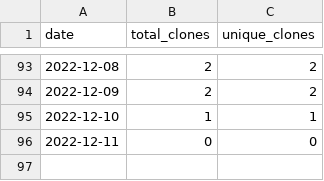
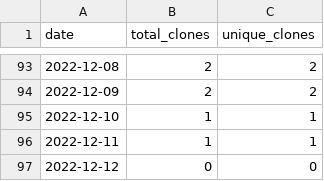
Before and after one commit to MatthewBentz/Comp3350, a CSV file: .traffic/clones.csv, drawn as a sheet; only a part is shown, gaps mark what is left out.

Commit message:
Updating repository traffic graph

```diff
--- a/.traffic/clones.csv
+++ b/.traffic/clones.csv
@@ -95,2 +95,3 @@ date,total_clones,unique_clones
 2022-12-10,1,1
-2022-12-11,0,0
+2022-12-11,1,1
+2022-12-12,0,0
```
Also changed, not shown: .traffic/views.csv, 3 other files.
